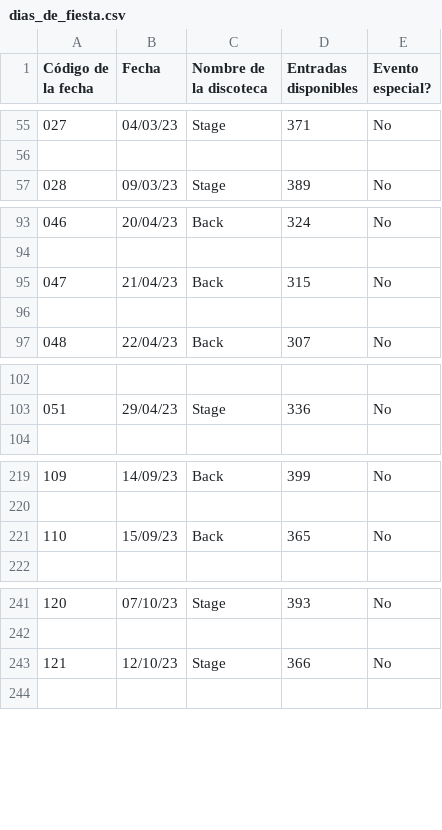
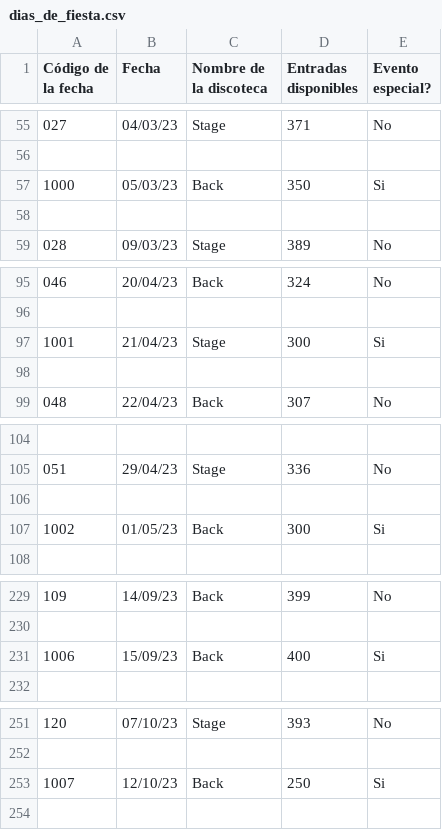
Before and after one commit to eblancocabana/DiscoManagement, a CSV file: ficheros/dias_de_fiesta.csv, drawn as a sheet; only a part is shown, gaps mark what is left out; removed rows and columns are numbered as before the commit, all else as after; the diff covers the shown part only; the diff names each change by its address in the sheet, - before the commit and + after, or states it on an @@ line.

Commit message:
Update dias_de_fiesta.csv

```diff
--- a/ficheros/dias_de_fiesta.csv
+++ b/ficheros/dias_de_fiesta.csv
+row 57: 1000 | 05/03/23 | Back | 350 | Si
+row 58: (empty)
-row 95: 047 | 21/04/23 | Back | 315 | No
+row 97: 1001 | 21/04/23 | Stage | 300 | Si
+row 106: (empty)
+row 107: 1002 | 01/05/23 | Back | 300 | Si
-row 221: 110 | 15/09/23 | Back | 365 | No
+row 231: 1006 | 15/09/23 | Back | 400 | Si
-row 243: 121 | 12/10/23 | Stage | 366 | No
+row 253: 1007 | 12/10/23 | Back | 250 | Si
```
Also changed, not shown: 12 added rows elsewhere in this file.
